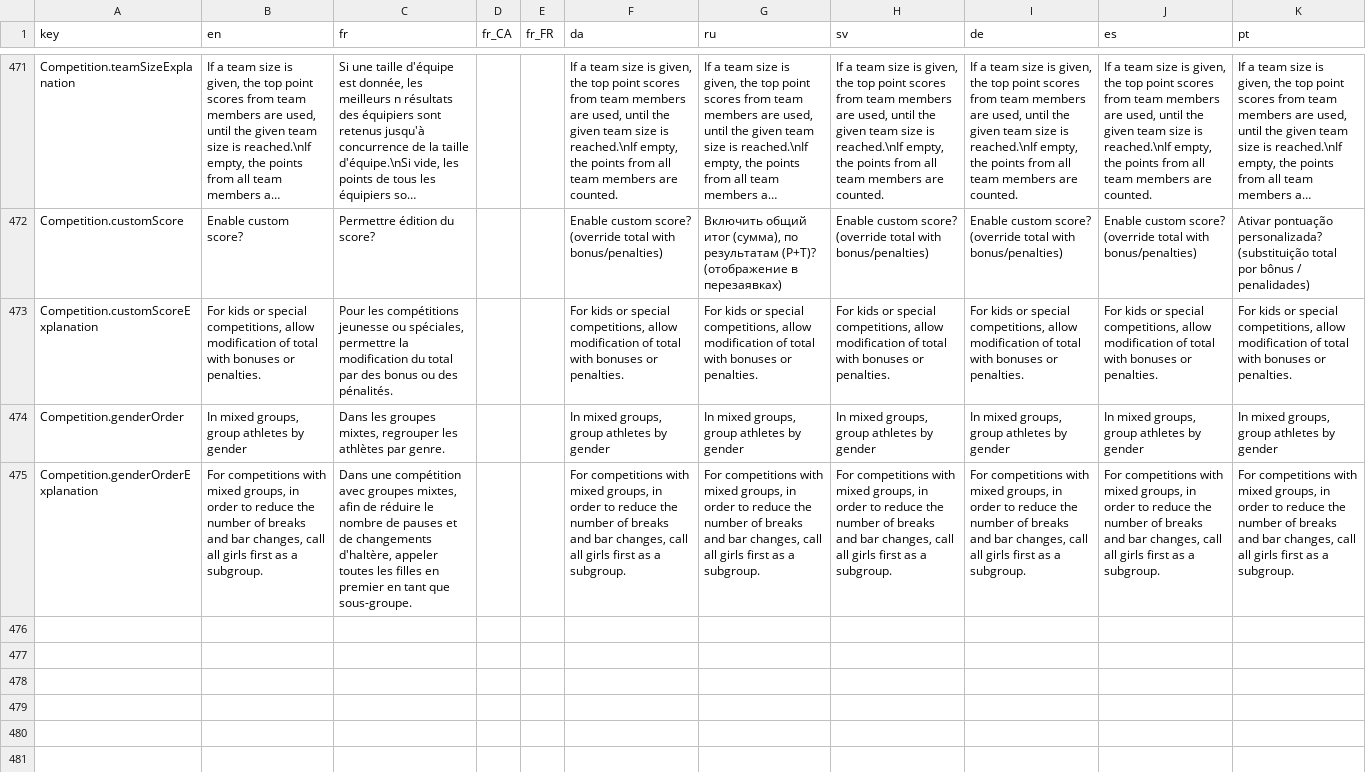
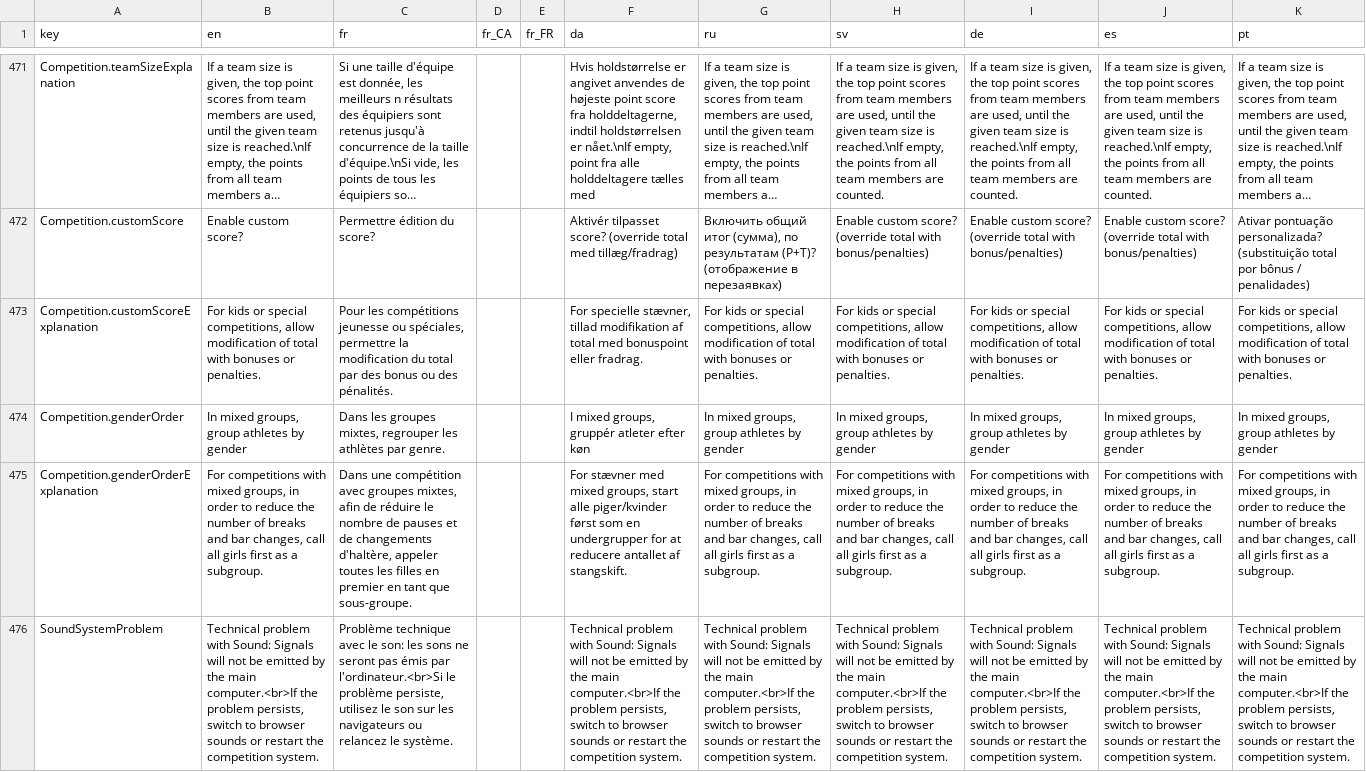
Before and after one commit to jflamy/owlcms4, a CSV file: owlcms/src/main/resources/i18n/translation4.csv, drawn as a sheet; only a part is shown, gaps mark what is left out; long unchanged cells end in …; the diff covers the shown part only; the diff names each change by its address in the sheet, - before the commit and + after, or states it on an @@ line.

Commit message:
#330 Allow clock to start even if a server-side sound problem occurs.

```diff
--- a/owlcms/src/main/resources/i18n/translation4.csv
+++ b/owlcms/src/main/resources/i18n/translation4.csv
-F471 (da): If a team size is given, the top point scores from team members are used, until the given team size is reached.\nIf empty, the points from all team members are counted.
+F471 (da): Hvis holdstørrelse er angivet anvendes de højeste point score fra holddeltagerne, indtil holdstørrelsen er nået.\nIf empty, point fra alle holddeltagere tælles med
-F472 (da): Enable custom score? (override total with bonus/penalties)
+F472 (da): Aktivér tilpasset score? (override total med tillæg/fradrag)
-F473 (da): For kids or special competitions, allow modification of total with bonuses or penalties.
+F473 (da): For specielle stævner, tillad modifikation af total med bonuspoint eller fradrag.
-F474 (da): In mixed groups, group athletes by gender
+F474 (da): I mixed groups, gruppér atleter efter køn
-F475 (da): For competitions with mixed groups, in order to reduce the number of breaks and bar changes, call all girls first as a subgroup.
+F475 (da): For stævner med mixed groups, start alle piger/kvinder først som en undergrupper for at reducere antallet af stangskift.
+row 476: SoundSystemProblem | Technical problem with Sound: Signals will not be emitted by the main computer.<br>If the problem persists, switch to browser sounds or restart the competition system. | Problème technique avec le son: les sons ne seront pas émis par l'ordinateur.<br>Si le problème persiste, utilisez le son sur les navigateurs ou relancez le système. |  |  | Technical problem with Sound: Signals will not be emitted by the main computer.<br>If the problem persists, switch to browser sounds or restart the competition system. | Technical problem with Sound: Signals will not be emitted by the main computer.<br>If the problem persists, switch to browser sounds or restart the competition system. | Technical problem with Sound: Signals will not be emitted by the main computer.<br>If the problem persists, switch to browser sounds or restart the competition system. | Technical problem with Sound: Signals will not be emitted by the main computer.<br>If the problem persists, switch to browser sounds or restart the competition system. | Technical problem with Sound: Signals will not be emitted by the main computer.<br>If the problem persists, switch to browser sounds or restart the competition system. | Technical problem with Sound: Signals will not be emitted by the main computer.<br>If the problem persists, switch to browser sounds or restart the competition system.
```
Also changed, not shown: 16 edited cells elsewhere in this file, publicresults/src/main/resources/i18n/translation4.csv, 8 other files.
